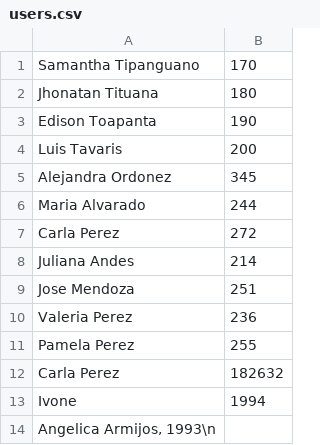
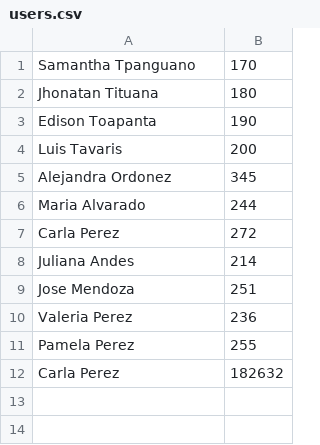
Before and after one commit to edisonjt/OptimizedDiagnosticSystem_Fail0verflow, a CSV file: 06Code/OptimizedDiagnosticSystem/users.csv, drawn as a sheet.

```diff
--- a/06Code/OptimizedDiagnosticSystem/users.csv
+++ b/06Code/OptimizedDiagnosticSystem/users.csv
@@ -1,2 +1,2 @@
-Samantha Tipanguano,170
+Samantha Tpanguano,170
 Jhonatan Tituana,180
@@ -12,3 +12 @@ Pamela Perez,255
 Carla Perez, 182632
-Ivone, 1994
-"Angelica Armijos, 1993\n"
```
Also changed, not shown: 06Code/OptimizedDiagnosticSystem/doctors.csv, 30 other files.
